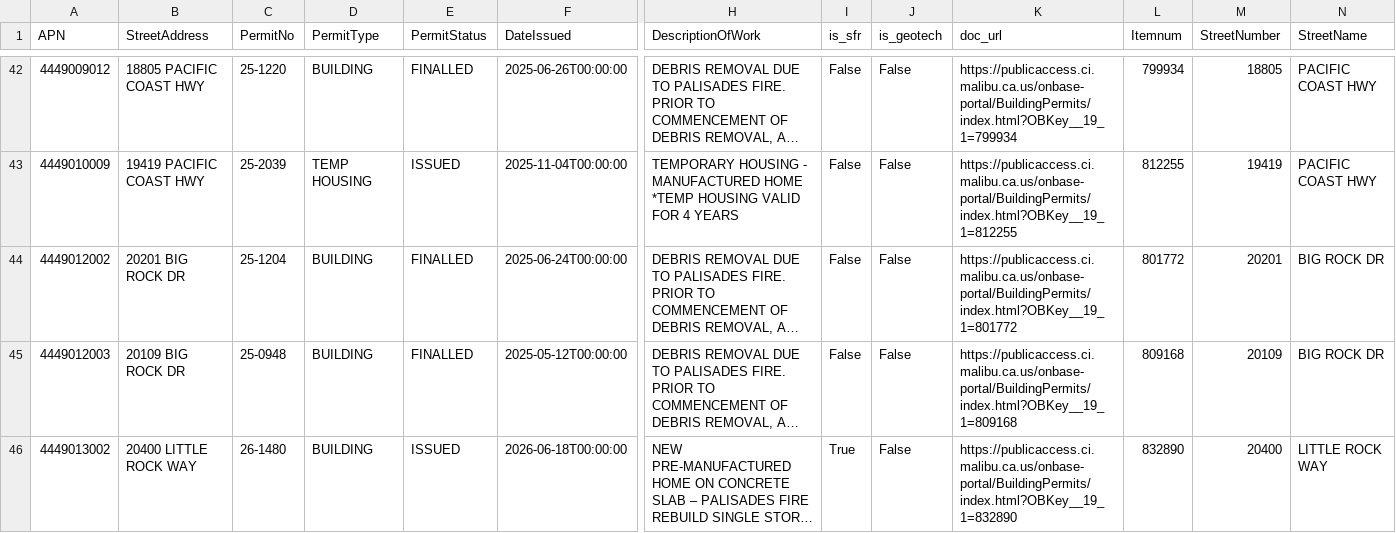
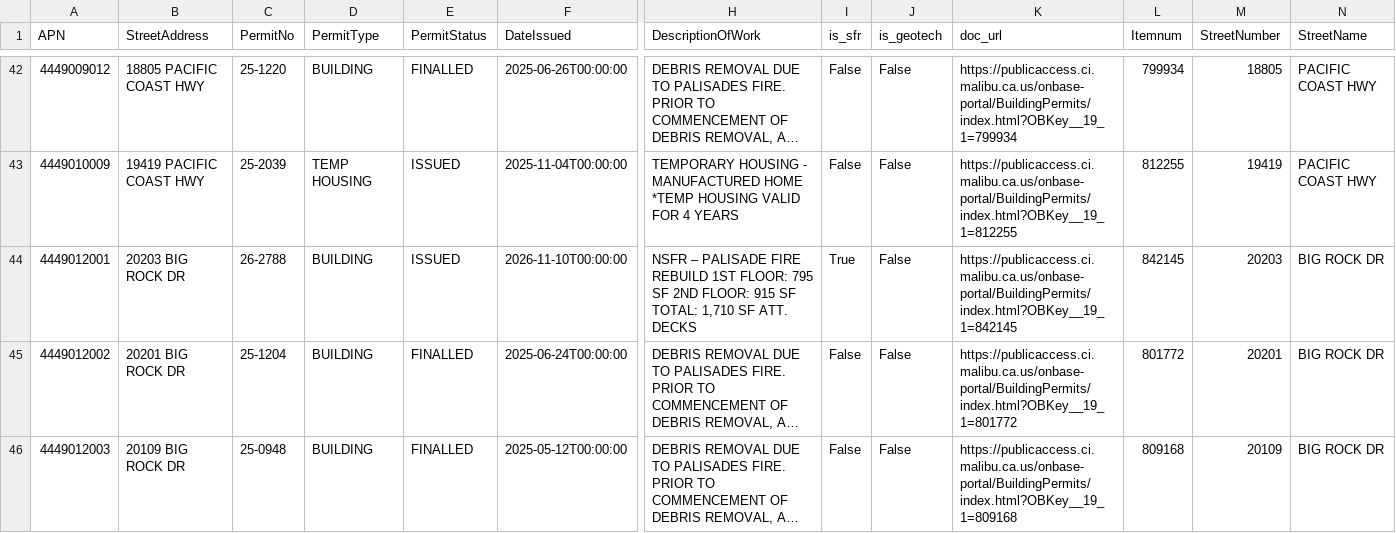
Before and after one commit to maliburebuildtaskforce/permit-tracker, a CSV file: data/palisades_permits_priority.csv, drawn as a sheet; only a part is shown, gaps mark what is left out; the shorter side is filled out with more unchanged rows; long unchanged cells end in …; rows hold the shown columns only; the diff covers the shown part only; the diff names each change by its address in the sheet, - before the commit and + after, or states it on an @@ line.

```diff
--- a/data/palisades_permits_priority.csv
+++ b/data/palisades_permits_priority.csv
+row 44: 4449012001 | 20203 BIG ROCK DR | 26-2788 | BUILDING | ISSUED | 2026-11-10T00:00:00 | NSFR – PALISADE FIRE REBUILD 1ST FLOOR: 795 SF 2ND FLOOR: 915 SF TOTAL: 1,710 SF ATT. DECKS | True | False | https://publicaccess.ci.malibu.ca.us/onbase-portal/BuildingPermits/index.html?OBKey__19_1=842145 | 842145 | 20203 | BIG ROCK DR
```
Also changed, not shown: 1 added row and 13 edited cells elsewhere in this file, data/palisades_permits_reports.csv.
